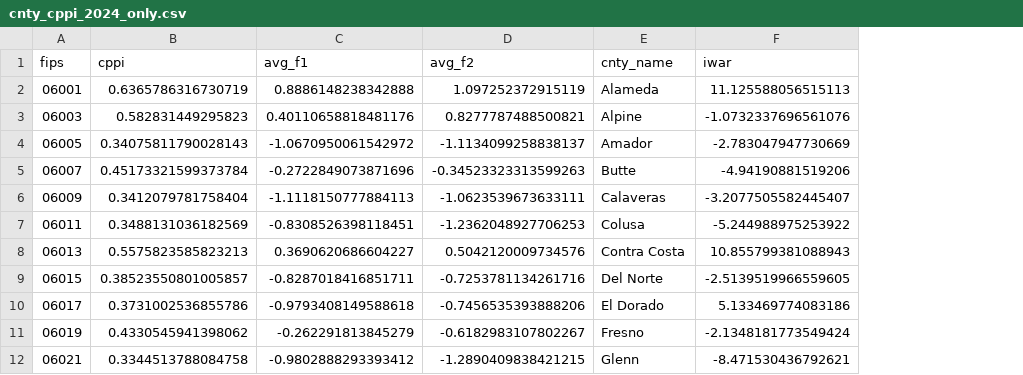
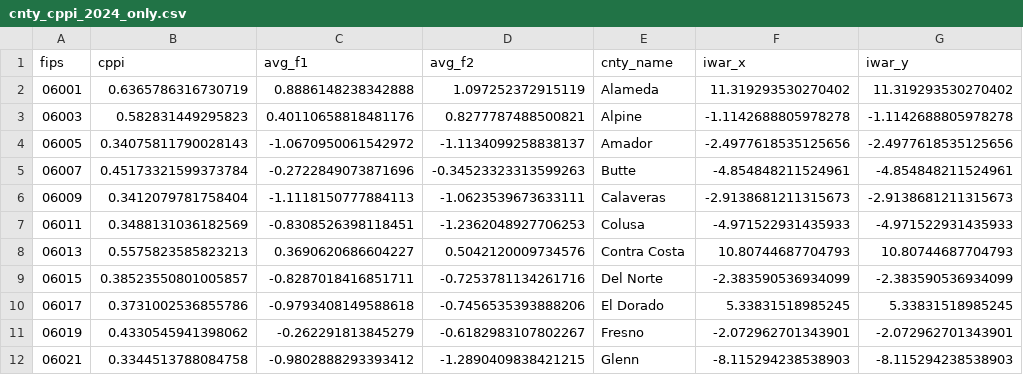
Before and after one commit to Hackquantumcpp/csii, a CSV file: cnty_cppi_2024_only.csv, drawn as a sheet; only a part is shown; removed rows and columns are numbered as before the commit, all else as after; the diff names each change by its address in the sheet, - before the commit and + after, or states it on an @@ line.

Commit message:
refined training, validation, and testing processes for VAIR/IWAR

```diff
--- a/cnty_cppi_2024_only.csv
+++ b/cnty_cppi_2024_only.csv
-column F (iwar), rows 2-12: 11.125588056515113 | -1.0732337696561076 | -2.783047947730669 | -4.94190881519206 | -3.2077505582445407 | -5.244988975253922 | 10.855799381088943 | -2.5139519966559605 | 5.133469774083186 | -2.1348181773549424 | -8.471530436792621
+column F (iwar_x), rows 2-12: 11.319293530270402 | -1.1142688805978278 | -2.4977618535125656 | -4.854848211524961 | -2.9138681211315673 | -4.971522931435933 | 10.80744687704793 | -2.383590536934099 | 5.33831518985245 | -2.072962701343901 | -8.115294238538903
+column G (iwar_y), rows 2-12: 11.319293530270402 | -1.1142688805978278 | -2.4977618535125656 | -4.854848211524961 | -2.9138681211315673 | -4.971522931435933 | 10.80744687704793 | -2.383590536934099 | 5.33831518985245 | -2.072962701343901 | -8.115294238538903
```
Also changed, not shown: 2 other files.
